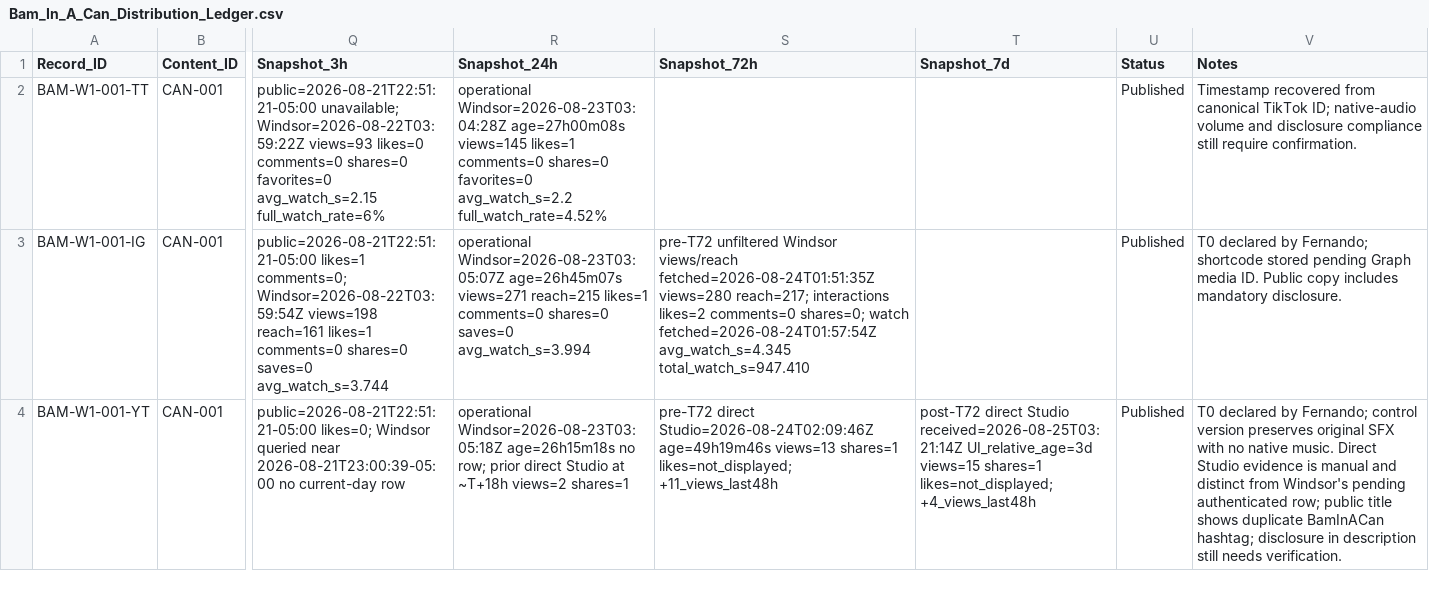
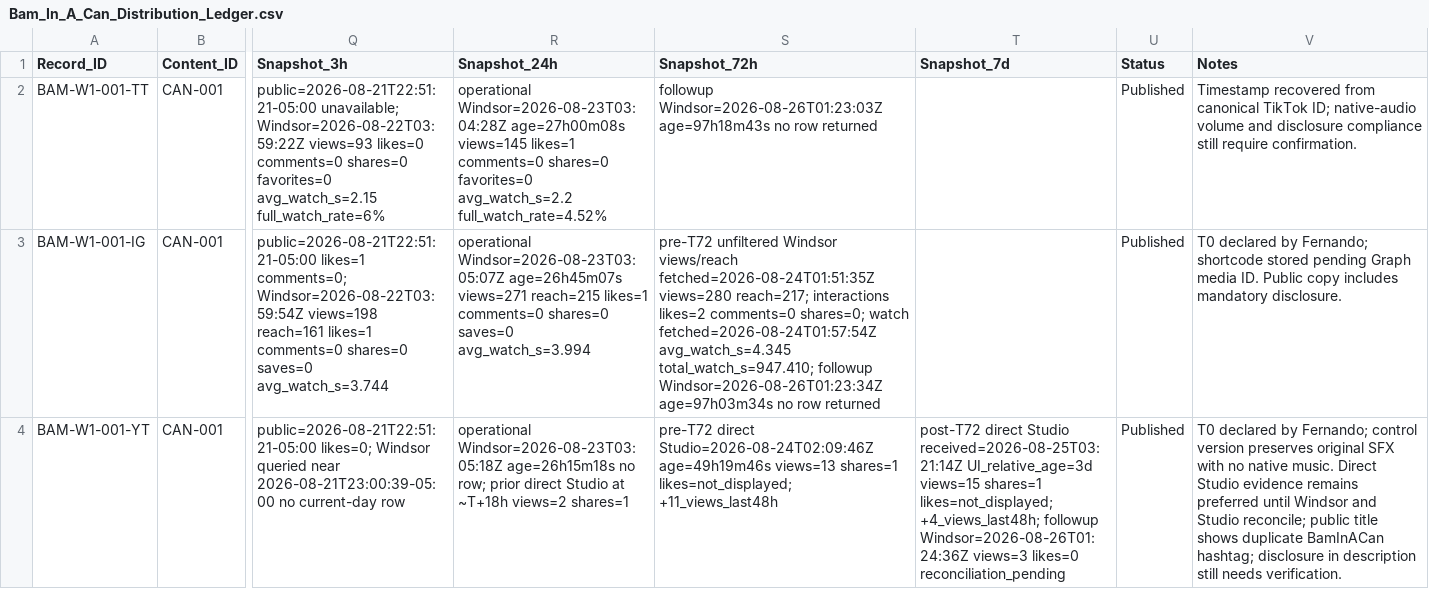
Before and after one commit to iomarketing09-sys/universe-sent-me-growth-os, a CSV file: Operations/Research/Bam_In_A_Can_Distribution_Ledger.csv, drawn as a sheet; only a part is shown, gaps mark what is left out; the diff covers the shown part only; the diff names each change by its address in the sheet, - before the commit and + after, or states it on an @@ line.

Commit message:
analysis: follow up Bam CAN-001 and CAN-002 metrics

```diff
--- a/Operations/Research/Bam_In_A_Can_Distribution_Ledger.csv
+++ b/Operations/Research/Bam_In_A_Can_Distribution_Ledger.csv
-S2 (Snapshot_72h): (empty)
+S2 (Snapshot_72h): followup Windsor=2026-08-26T01:23:03Z age=97h18m43s no row returned
-S3 (Snapshot_72h): …fetched=2026-08-24T01:57:54Z avg_watch_s=4.345 total_watch_s=947.410
+S3 (Snapshot_72h): …fetched=2026-08-24T01:57:54Z avg_watch_s=4.345 total_watch_s=947.410; followup Windsor=2026-08-26T01:23:34Z age=97h03m34s no row returned
-T4 (Snapshot_7d): …shares=1 likes=not_displayed; +4_views_last48h
+T4 (Snapshot_7d): …shares=1 likes=not_displayed; +4_views_last48h; followup Windsor=2026-08-26T01:24:36Z views=3 likes=0 reconciliation_pending
-V4 (Notes): …Studio evidence is manual and distinct from Windsor's pending authenticated row; public title…
+V4 (Notes): …Studio evidence remains preferred until Windsor and Studio reconcile; public title…
```
Also changed, not shown: 4 edited cells elsewhere in this file, 2 other files.
